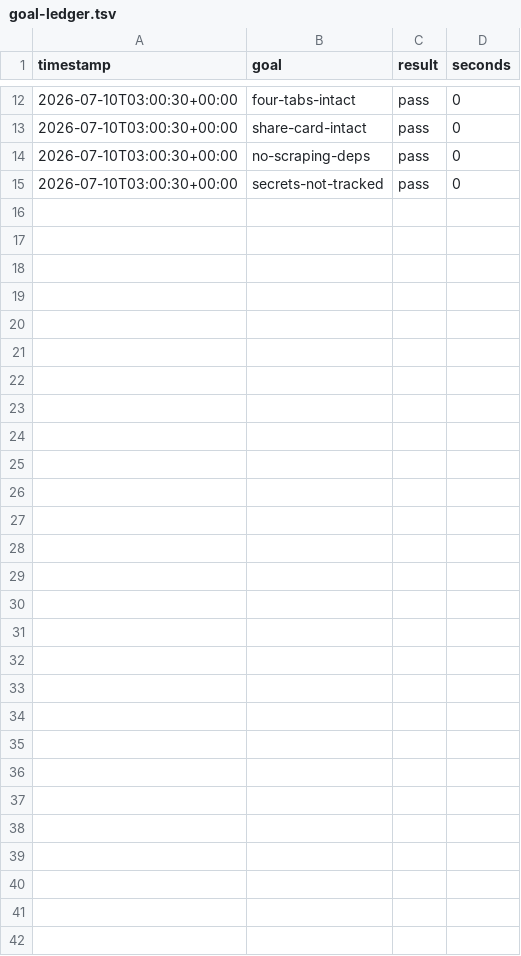
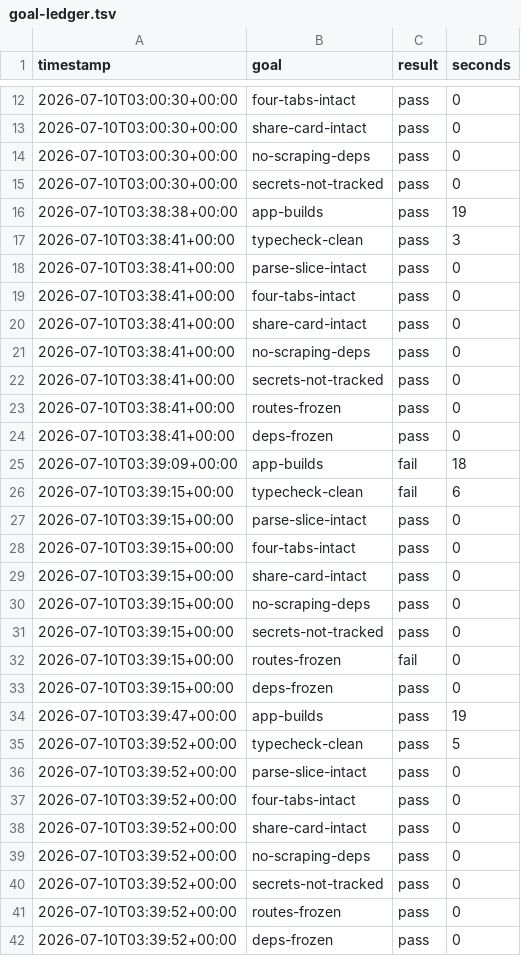
Before and after one commit to yuruta100000000/food-delivery-dopamine, a TSV file: agent-os/memory/goal-ledger.tsv, drawn as a sheet; only a part is shown, gaps mark what is left out; the diff names each change by its address in the sheet, - before the commit and + after, or states it on an @@ line.

```diff
--- a/agent-os/memory/goal-ledger.tsv
+++ b/agent-os/memory/goal-ledger.tsv
+row 16: 2026-07-10T03:38:38+00:00 | app-builds | pass | 19
+row 17: 2026-07-10T03:38:41+00:00 | typecheck-clean | pass | 3
+row 18: 2026-07-10T03:38:41+00:00 | parse-slice-intact | pass | 0
+row 19: 2026-07-10T03:38:41+00:00 | four-tabs-intact | pass | 0
+row 20: 2026-07-10T03:38:41+00:00 | share-card-intact | pass | 0
+row 21: 2026-07-10T03:38:41+00:00 | no-scraping-deps | pass | 0
+row 22: 2026-07-10T03:38:41+00:00 | secrets-not-tracked | pass | 0
+row 23: 2026-07-10T03:38:41+00:00 | routes-frozen | pass | 0
+row 24: 2026-07-10T03:38:41+00:00 | deps-frozen | pass | 0
+row 25: 2026-07-10T03:39:09+00:00 | app-builds | fail | 18
+row 26: 2026-07-10T03:39:15+00:00 | typecheck-clean | fail | 6
+row 27: 2026-07-10T03:39:15+00:00 | parse-slice-intact | pass | 0
+row 28: 2026-07-10T03:39:15+00:00 | four-tabs-intact | pass | 0
+row 29: 2026-07-10T03:39:15+00:00 | share-card-intact | pass | 0
+row 30: 2026-07-10T03:39:15+00:00 | no-scraping-deps | pass | 0
+row 31: 2026-07-10T03:39:15+00:00 | secrets-not-tracked | pass | 0
+row 32: 2026-07-10T03:39:15+00:00 | routes-frozen | fail | 0
+row 33: 2026-07-10T03:39:15+00:00 | deps-frozen | pass | 0
+row 34: 2026-07-10T03:39:47+00:00 | app-builds | pass | 19
+row 35: 2026-07-10T03:39:52+00:00 | typecheck-clean | pass | 5
+row 36: 2026-07-10T03:39:52+00:00 | parse-slice-intact | pass | 0
+row 37: 2026-07-10T03:39:52+00:00 | four-tabs-intact | pass | 0
+row 38: 2026-07-10T03:39:52+00:00 | share-card-intact | pass | 0
+row 39: 2026-07-10T03:39:52+00:00 | no-scraping-deps | pass | 0
+row 40: 2026-07-10T03:39:52+00:00 | secrets-not-tracked | pass | 0
+row 41: 2026-07-10T03:39:52+00:00 | routes-frozen | pass | 0
+row 42: 2026-07-10T03:39:52+00:00 | deps-frozen | pass | 0
```
Also changed, not shown: 10 other files.
